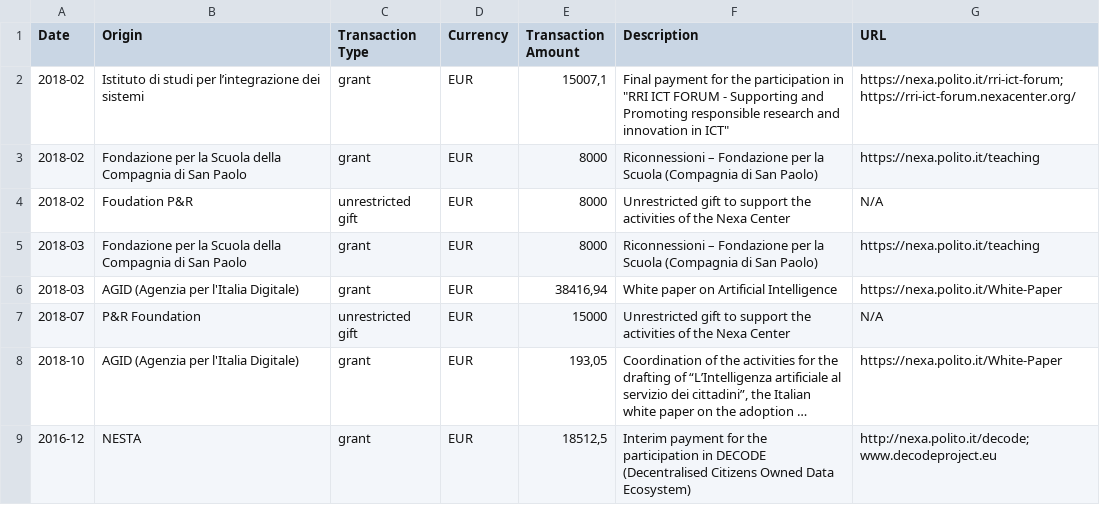
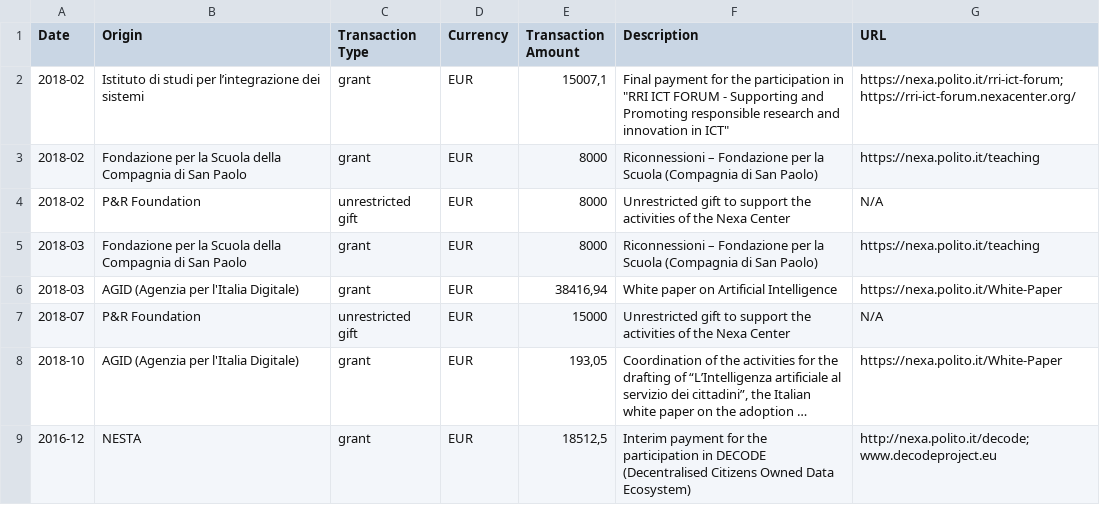
Before and after one commit to nexacenter/funding, a CSV file: 2018/nexa_center_funding_received_2018.csv, drawn as a sheet; long unchanged cells end in ….

Commit message:
Update nexa_center_funding_received_2018.csv

```diff
--- a/2018/nexa_center_funding_received_2018.csv
+++ b/2018/nexa_center_funding_received_2018.csv
@@ -3,3 +3,3 @@ Date,Origin,Transaction Type,Currency,Transaction Amount,Description,URL
 2018-02,"Fondazione per la Scuola della Compagnia di San Paolo ",grant,EUR,8000,"Riconnessioni – Fondazione per la Scuola (Compagnia di San Paolo) ",https://nexa.polito.it/teaching
-2018-02,Foudation P&R,unrestricted gift,EUR,8000,Unrestricted gift to support the activities of the Nexa Center,N/A
+2018-02,P&R Foundation,unrestricted gift,EUR,8000,Unrestricted gift to support the activities of the Nexa Center,N/A
 2018-03,"Fondazione per la Scuola della Compagnia di San Paolo ",grant,EUR,8000,"Riconnessioni – Fondazione per la Scuola (Compagnia di San Paolo) ",https://nexa.polito.it/teaching
```
